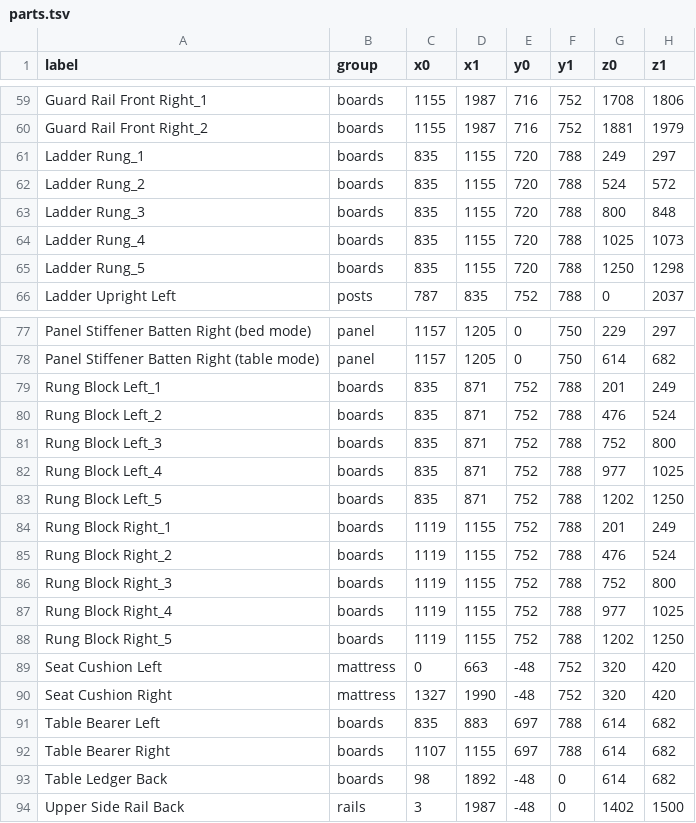
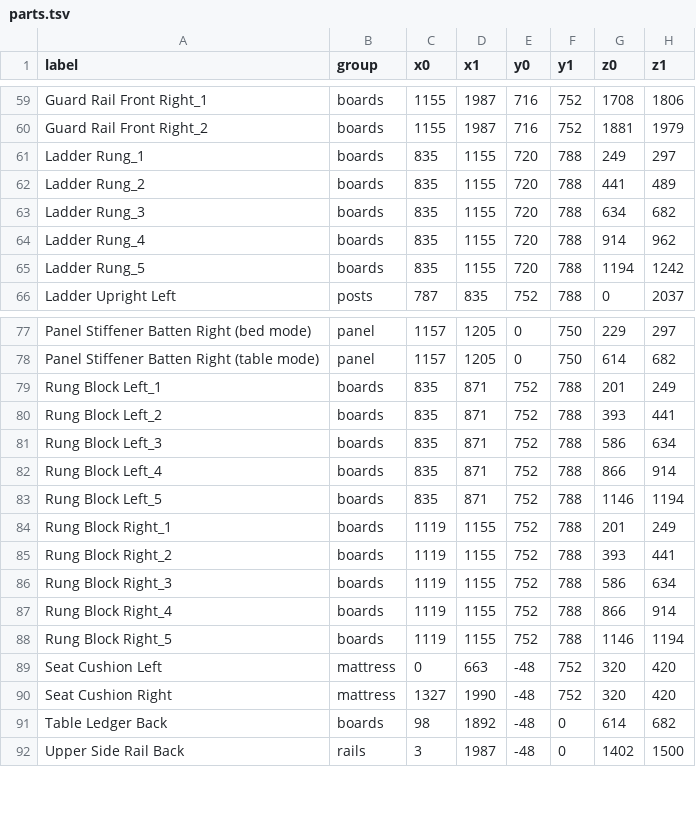
Before and after one commit to Starefossen/snekkerbua, a TSV file: prosjekter/hanna/parts.tsv, drawn as a sheet; only a part is shown, gaps mark what is left out.

```diff
--- a/prosjekter/hanna/parts.tsv
+++ b/prosjekter/hanna/parts.tsv
@@ -61,6 +61,6 @@ Guard Rail Front Right_2	boards	1155	1987	716	752	1881	1979
 Ladder Rung_1	boards	835	1155	720	788	249	297
-Ladder Rung_2	boards	835	1155	720	788	524	572
-Ladder Rung_3	boards	835	1155	720	788	800	848
-Ladder Rung_4	boards	835	1155	720	788	1025	1073
-Ladder Rung_5	boards	835	1155	720	788	1250	1298
+Ladder Rung_2	boards	835	1155	720	788	441	489
+Ladder Rung_3	boards	835	1155	720	788	634	682
+Ladder Rung_4	boards	835	1155	720	788	914	962
+Ladder Rung_5	boards	835	1155	720	788	1194	1242
 Ladder Upright Left	posts	787	835	752	788	0	2037
@@ -79,15 +79,13 @@ Panel Stiffener Batten Right (table mode)	panel	1157	1205	0	750	614	682
 Rung Block Left_1	boards	835	871	752	788	201	249
-Rung Block Left_2	boards	835	871	752	788	476	524
-Rung Block Left_3	boards	835	871	752	788	752	800
-Rung Block Left_4	boards	835	871	752	788	977	1025
-Rung Block Left_5	boards	835	871	752	788	1202	1250
+Rung Block Left_2	boards	835	871	752	788	393	441
+Rung Block Left_3	boards	835	871	752	788	586	634
+Rung Block Left_4	boards	835	871	752	788	866	914
+Rung Block Left_5	boards	835	871	752	788	1146	1194
 Rung Block Right_1	boards	1119	1155	752	788	201	249
-Rung Block Right_2	boards	1119	1155	752	788	476	524
-Rung Block Right_3	boards	1119	1155	752	788	752	800
-Rung Block Right_4	boards	1119	1155	752	788	977	1025
-Rung Block Right_5	boards	1119	1155	752	788	1202	1250
+Rung Block Right_2	boards	1119	1155	752	788	393	441
+Rung Block Right_3	boards	1119	1155	752	788	586	634
+Rung Block Right_4	boards	1119	1155	752	788	866	914
+Rung Block Right_5	boards	1119	1155	752	788	1146	1194
 Seat Cushion Left	mattress	0	663	-48	752	320	420
 Seat Cushion Right	mattress	1327	1990	-48	752	320	420
-Table Bearer Left	boards	835	883	697	788	614	682
-Table Bearer Right	boards	1107	1155	697	788	614	682
 Table Ledger Back	boards	98	1892	-48	0	614	682
```
Also changed, not shown: 52 other files.
